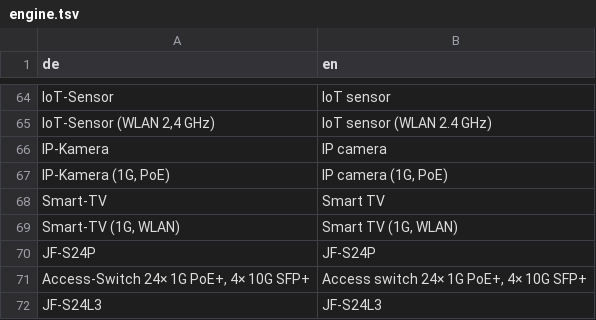
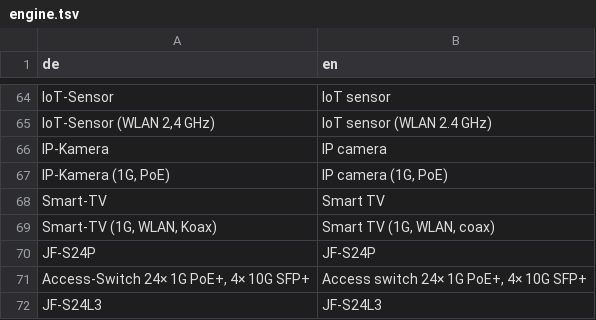
Before and after one commit to JFLibrary/JFLib, a TSV file: apps/JFNetworker/src/locales/engine.tsv, drawn as a sheet; only a part is shown, gaps mark what is left out; the diff covers the shown part only.

```diff
--- a/apps/JFNetworker/src/locales/engine.tsv
+++ b/apps/JFNetworker/src/locales/engine.tsv
@@ -68,3 +68,3 @@ IP-Kamera (1G, PoE)	IP camera (1G, PoE)
 Smart-TV	Smart TV
-Smart-TV (1G, WLAN)	Smart TV (1G, WLAN)
+Smart-TV (1G, WLAN, Koax)	Smart TV (1G, WLAN, coax)
 JF-S24P	JF-S24P
```
Also changed, not shown: 31 added rows elsewhere in this file, apps/JFNetworker/src/locales/ui.tsv, 44 other files.
